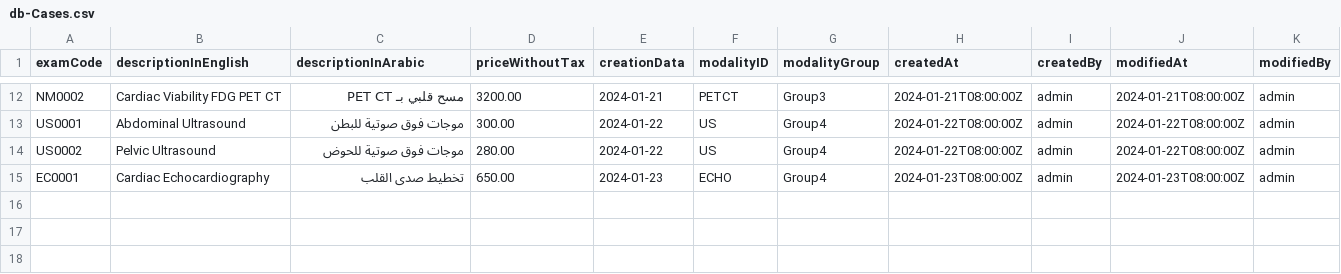
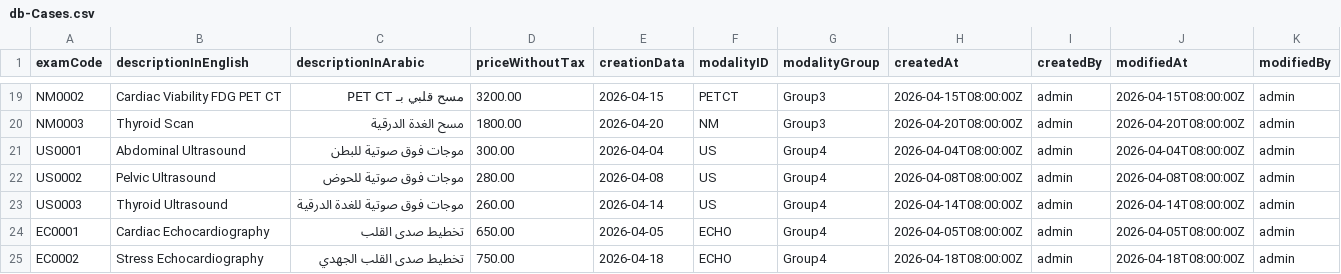
Before and after one commit to GHADA-99/SD-Extend, a CSV file: db/data/db-Cases.csv, drawn as a sheet; only a part is shown, gaps mark what is left out; addresses are those after the commit; the diff covers the shown part only; the diff names each change by its address in the sheet, - before the commit and + after, or states it on an @@ line.

```diff
--- a/db/data/db-Cases.csv
+++ b/db/data/db-Cases.csv
-E19 (creationData): 2024-01-21
+E19 (creationData): 2026-04-15
-H19 (createdAt): 2024-01-21T08:00:00Z
+H19 (createdAt): 2026-04-15T08:00:00Z
-J19 (modifiedAt): 2024-01-21T08:00:00Z
+J19 (modifiedAt): 2026-04-15T08:00:00Z
+row 20: NM0003 | Thyroid Scan | مسح الغدة الدرقية | 1800.00 | 2026-04-20 | NM | Group3 | 2026-04-20T08:00:00Z | admin | 2026-04-20T08:00:00Z | admin
-E21 (creationData): 2024-01-22
+E21 (creationData): 2026-04-04
-H21 (createdAt): 2024-01-22T08:00:00Z
+H21 (createdAt): 2026-04-04T08:00:00Z
-J21 (modifiedAt): 2024-01-22T08:00:00Z
+J21 (modifiedAt): 2026-04-04T08:00:00Z
-E22 (creationData): 2024-01-22
+E22 (creationData): 2026-04-08
-H22 (createdAt): 2024-01-22T08:00:00Z
+H22 (createdAt): 2026-04-08T08:00:00Z
-J22 (modifiedAt): 2024-01-22T08:00:00Z
+J22 (modifiedAt): 2026-04-08T08:00:00Z
+row 23: US0003 | Thyroid Ultrasound | موجات فوق صوتية للغدة الدرقية | 260.00 | 2026-04-14 | US | Group4 | 2026-04-14T08:00:00Z | admin | 2026-04-14T08:00:00Z | admin
-E24 (creationData): 2024-01-23
+E24 (creationData): 2026-04-05
-H24 (createdAt): 2024-01-23T08:00:00Z
+H24 (createdAt): 2026-04-05T08:00:00Z
-J24 (modifiedAt): 2024-01-23T08:00:00Z
+J24 (modifiedAt): 2026-04-05T08:00:00Z
+row 25: EC0002 | Stress Echocardiography | تخطيط صدى القلب الجهدي | 750.00 | 2026-04-18 | ECHO | Group4 | 2026-04-18T08:00:00Z | admin | 2026-04-18T08:00:00Z | admin
```
Also changed, not shown: 7 added rows and 24 edited cells elsewhere in this file, 12 other files.
